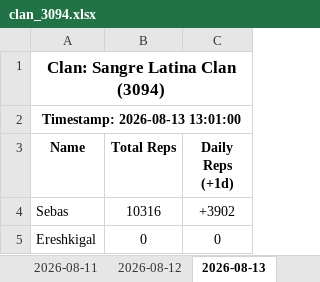
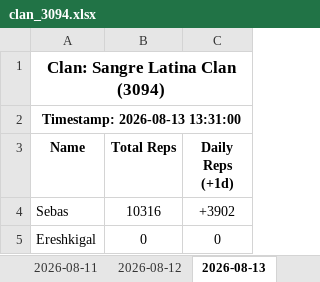
Before and after one commit to Feirisu/SangreLatinaClan-NinjaRift, an Excel workbook: clan_3094.xlsx, sheet 2026-08-13, drawn as a sheet; only a part is shown; values as stored, in another font and other column widths than the file's, no borders; the diff names each change by its address in the sheet, - before the commit and + after, or states it on an @@ line.

```diff
--- a/clan_3094.xlsx (sheet 2026-08-13)
+++ b/clan_3094.xlsx (sheet 2026-08-13)
-A2 (Name): Timestamp: 2026-08-13 13:01:00
+A2 (Name): Timestamp: 2026-08-13 13:31:00
```
Also changed, not shown: 4 other files.
